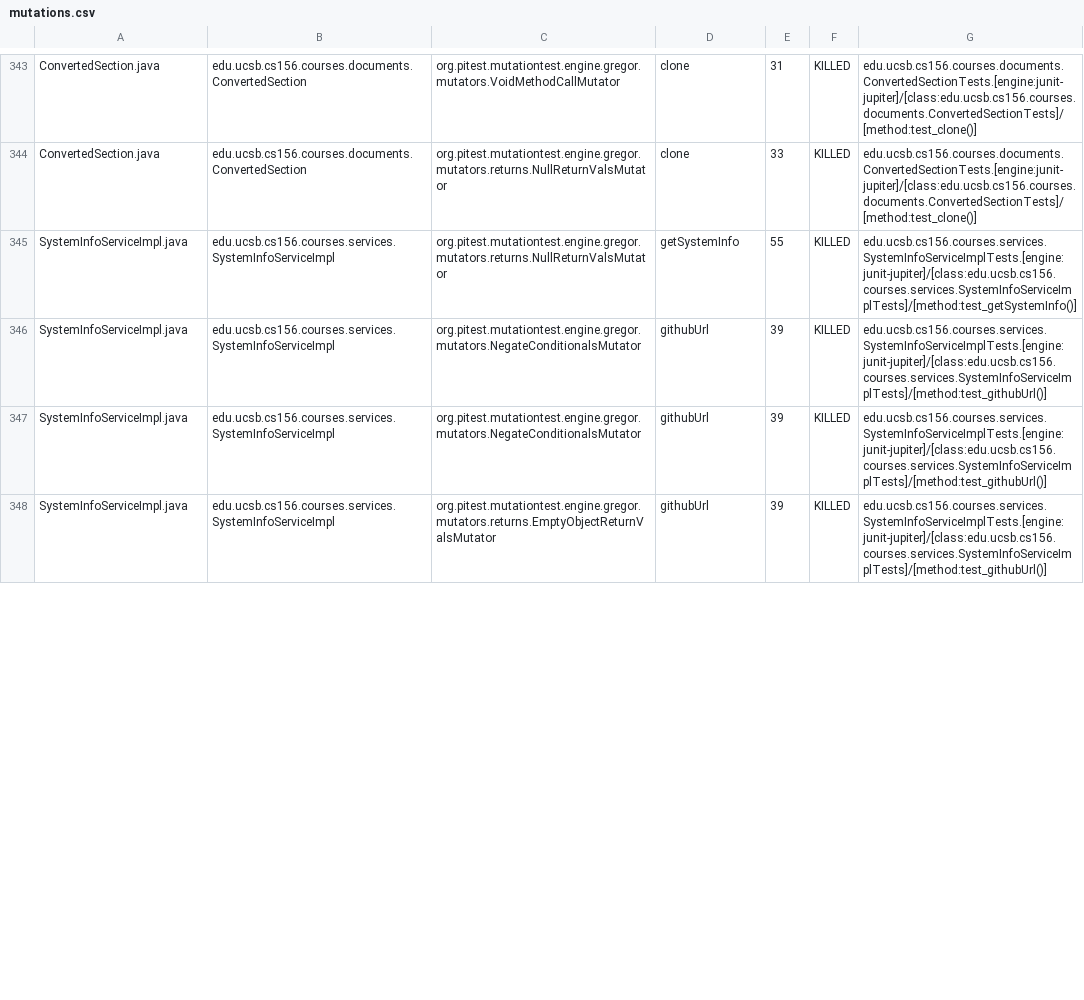
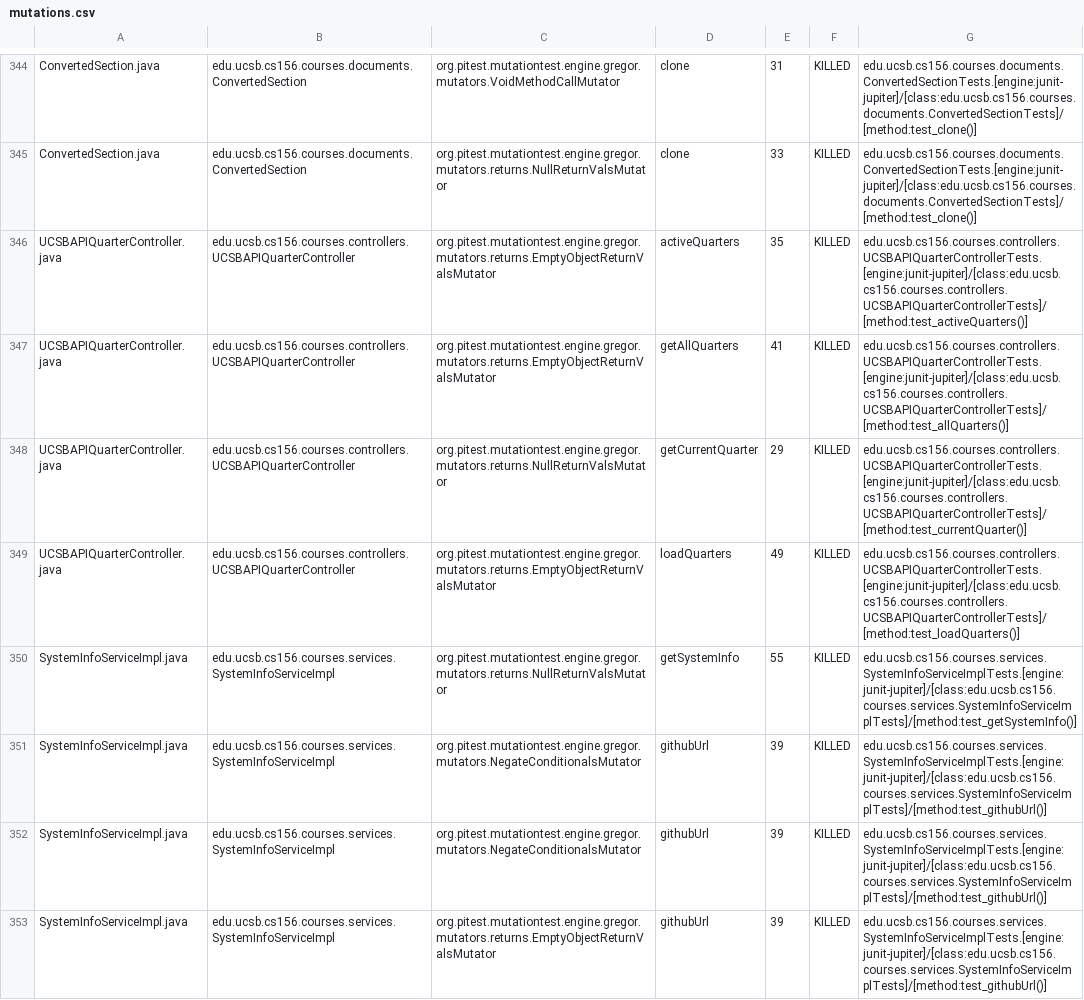
Before and after one commit to ucsb-cs156-f24/proj-courses-f24-03, a CSV file: prs/15/pitest/mutations.csv, drawn as a sheet; only a part is shown, gaps mark what is left out; the diff covers the shown part only.

Commit message:
Deploying to gh-pages from @ ucsb-cs156-f24/proj-courses-f24-03@430ed048ab9f24f45c62dc4d777233f05e38edfc 🚀

```diff
--- a/prs/15/pitest/mutations.csv
+++ b/prs/15/pitest/mutations.csv
@@ -344,2 +345,6 @@ ConvertedSection.java,edu.ucsb.cs156.courses.documents.ConvertedSection,org.pite
 ConvertedSection.java,edu.ucsb.cs156.courses.documents.ConvertedSection,org.pitest.mutationtest.engine.gregor.mutators.returns.NullReturnValsMutator,clone,33,KILLED,edu.ucsb.cs156.courses.documents.ConvertedSectionTests.[engine:junit-jupiter]/[class:edu.ucsb.cs156.courses.documents.ConvertedSectionTests]/[method:test_clone()]
+UCSBAPIQuarterController.java,edu.ucsb.cs156.courses.controllers.UCSBAPIQuarterController,org.pitest.mutationtest.engine.gregor.mutators.returns.EmptyObjectReturnValsMutator,activeQuarters,35,KILLED,edu.ucsb.cs156.courses.controllers.UCSBAPIQuarterControllerTests.[engine:junit-jupiter]/[class:edu.ucsb.cs156.courses.controllers.UCSBAPIQuarterControllerTests]/[method:test_activeQuarters()]
+UCSBAPIQuarterController.java,edu.ucsb.cs156.courses.controllers.UCSBAPIQuarterController,org.pitest.mutationtest.engine.gregor.mutators.returns.EmptyObjectReturnValsMutator,getAllQuarters,41,KILLED,edu.ucsb.cs156.courses.controllers.UCSBAPIQuarterControllerTests.[engine:junit-jupiter]/[class:edu.ucsb.cs156.courses.controllers.UCSBAPIQuarterControllerTests]/[method:test_allQuarters()]
+UCSBAPIQuarterController.java,edu.ucsb.cs156.courses.controllers.UCSBAPIQuarterController,org.pitest.mutationtest.engine.gregor.mutators.returns.NullReturnValsMutator,getCurrentQuarter,29,KILLED,edu.ucsb.cs156.courses.controllers.UCSBAPIQuarterControllerTests.[engine:junit-jupiter]/[class:edu.ucsb.cs156.courses.controllers.UCSBAPIQuarterControllerTests]/[method:test_currentQuarter()]
+UCSBAPIQuarterController.java,edu.ucsb.cs156.courses.controllers.UCSBAPIQuarterController,org.pitest.mutationtest.engine.gregor.mutators.returns.EmptyObjectReturnValsMutator,loadQuarters,49,KILLED,edu.ucsb.cs156.courses.controllers.UCSBAPIQuarterControllerTests.[engine:junit-jupiter]/[class:edu.ucsb.cs156.courses.controllers.UCSBAPIQuarterControllerTests]/[method:test_loadQuarters()]
 SystemInfoServiceImpl.java,edu.ucsb.cs156.courses.services.SystemInfoServiceImpl,org.pitest.mutationtest.engine.gregor.mutators.returns.NullReturnValsMutator,getSystemInfo,55,KILLED,edu.ucsb.cs156.courses.services.SystemInfoServiceImplTests.[engine:junit-jupiter]/[class:edu.ucsb.cs156.courses.services.SystemInfoServiceImplTests]/[method:test_getSystemInfo()]
```
Also changed, not shown: 1 added row, 2 removed rows and 82 edited cells elsewhere in this file, 47 other files.
